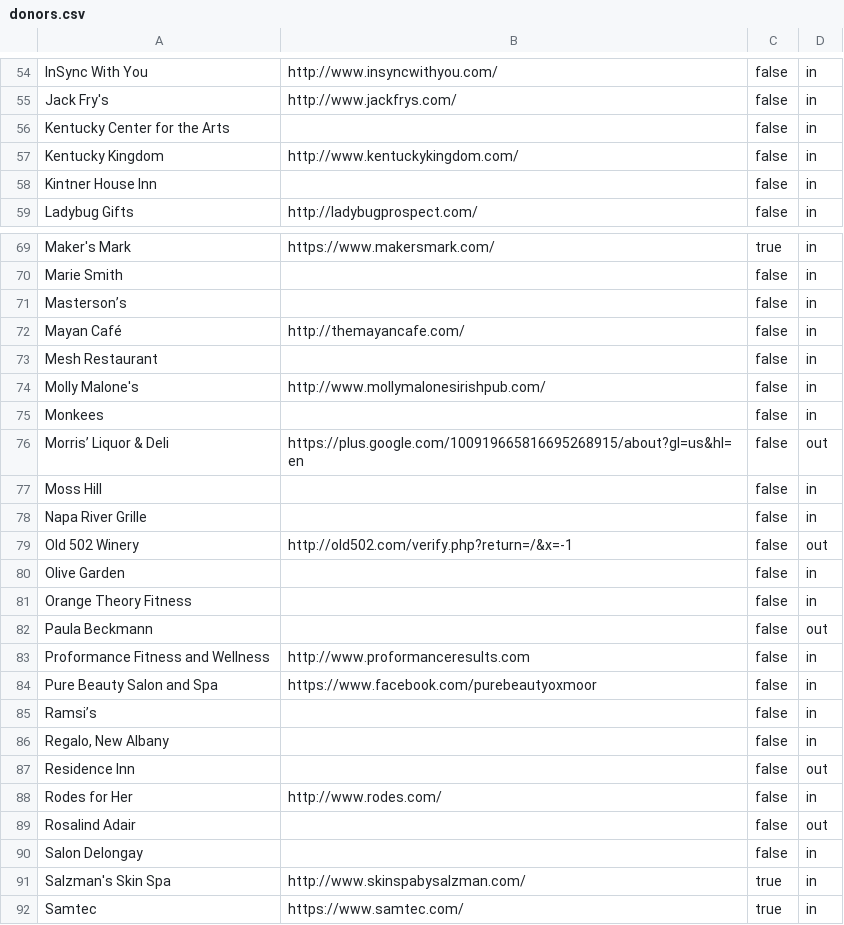
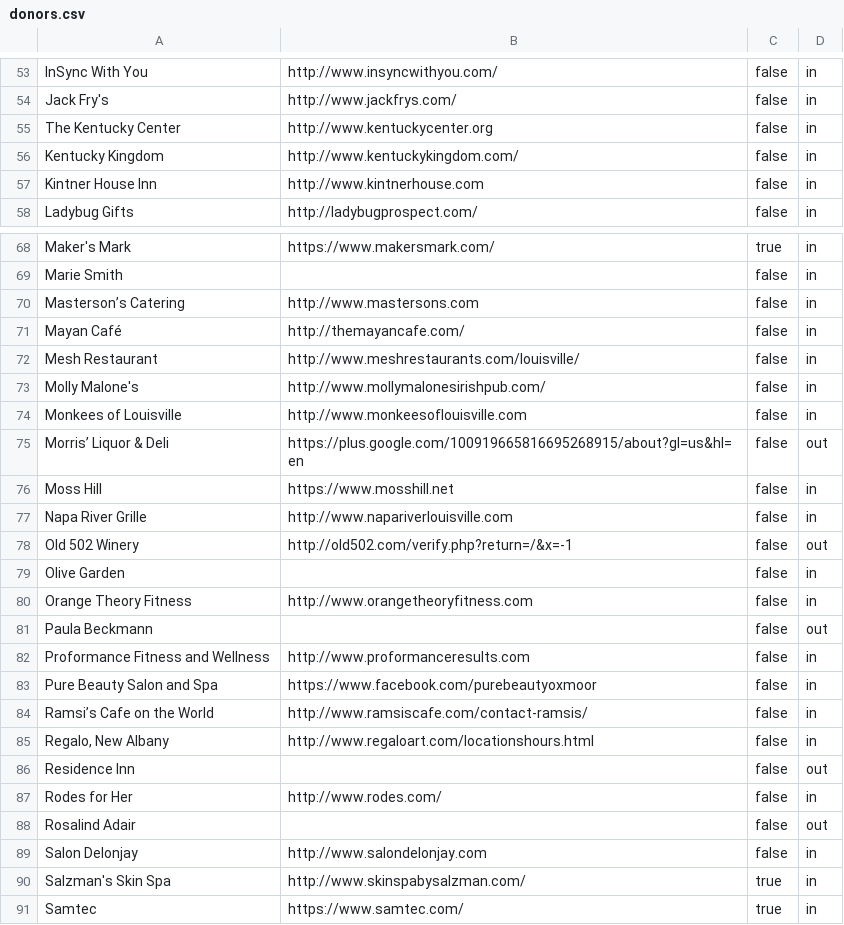
Before and after one commit to bofakya-org/bofakya-org.github.io, a CSV file: data/donors.csv, drawn as a sheet; only a part is shown, gaps mark what is left out; the diff covers the shown part only.

```diff
--- a/data/donors.csv
+++ b/data/donors.csv
@@ -55,5 +54,5 @@
 "Jack Fry's","http://www.jackfrys.com/",false,in
-"Kentucky Center for the Arts","",false,in
+"The Kentucky Center","http://www.kentuckycenter.org",false,in
 "Kentucky Kingdom","http://www.kentuckykingdom.com/",false,in
-"Kintner House Inn","",false,in
+"Kintner House Inn","http://www.kintnerhouse.com",false,in
 "Ladybug Gifts","http://ladybugprospect.com/",false,in
@@ -70,13 +69,13 @@
 "Marie Smith","",false,in
-"Masterson’s","",false,in
+"Masterson’s Catering","http://www.mastersons.com",false,in
 "Mayan Café","http://themayancafe.com/",false,in
-"Mesh Restaurant","",false,in
+"Mesh Restaurant","http://www.meshrestaurants.com/louisville/",false,in
 "Molly Malone's","http://www.mollymalonesirishpub.com/",false,in
-"Monkees","",false,in
+"Monkees of Louisville","http://www.monkeesoflouisville.com",false,in
 "Morris’ Liquor & Deli","https://plus.google.com/100919665816695268915/about?gl=us&hl=en",false,out
-"Moss Hill","",false,in
-"Napa River Grille","",false,in
+"Moss Hill","https://www.mosshill.net",false,in
+"Napa River Grille","http://www.napariverlouisville.com",false,in
 "Old 502 Winery","http://old502.com/verify.php?return=/&x=-1",false,out
 "Olive Garden","",false,in
-"Orange Theory Fitness","",false,in
+"Orange Theory Fitness","http://www.orangetheoryfitness.com",false,in
 "Paula Beckmann","",false,out
@@ -84,4 +83,4 @@
 "Pure Beauty Salon and Spa","https://www.facebook.com/purebeautyoxmoor",false,in
-"Ramsi’s","",false,in
-"Regalo, New Albany","",false,in
+"Ramsi’s Cafe on the World","http://www.ramsiscafe.com/contact-ramsis/",false,in
+"Regalo, New Albany","http://www.regaloart.com/locationshours.html",false,in
 "Residence Inn","",false,out
@@ -89,3 +88,3 @@
 "Rosalind Adair","",false,out
-"Salon Delongay","",false,in
+"Salon Delonjay","http://www.salondelonjay.com",false,in
 "Salzman's Skin Spa","http://www.skinspabysalzman.com/",true,in
```
Also changed, not shown: 1 removed row and 21 edited cells elsewhere in this file, 1 other file.
